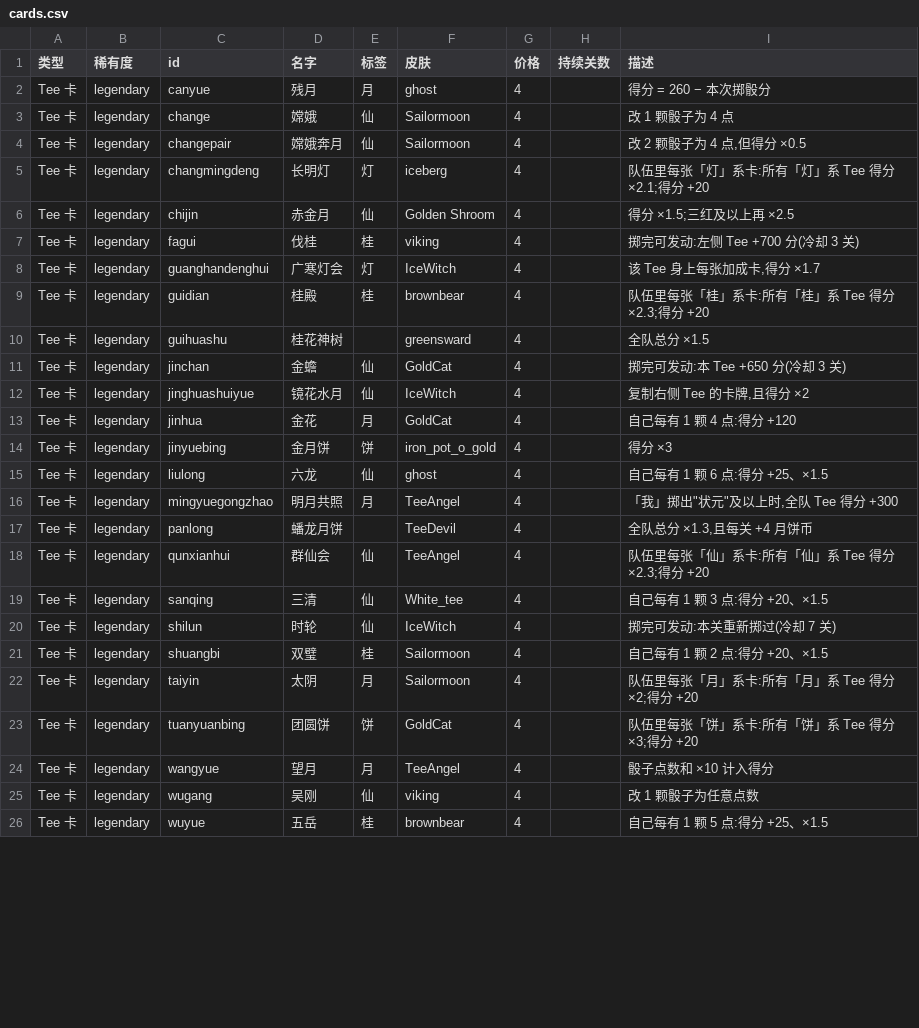
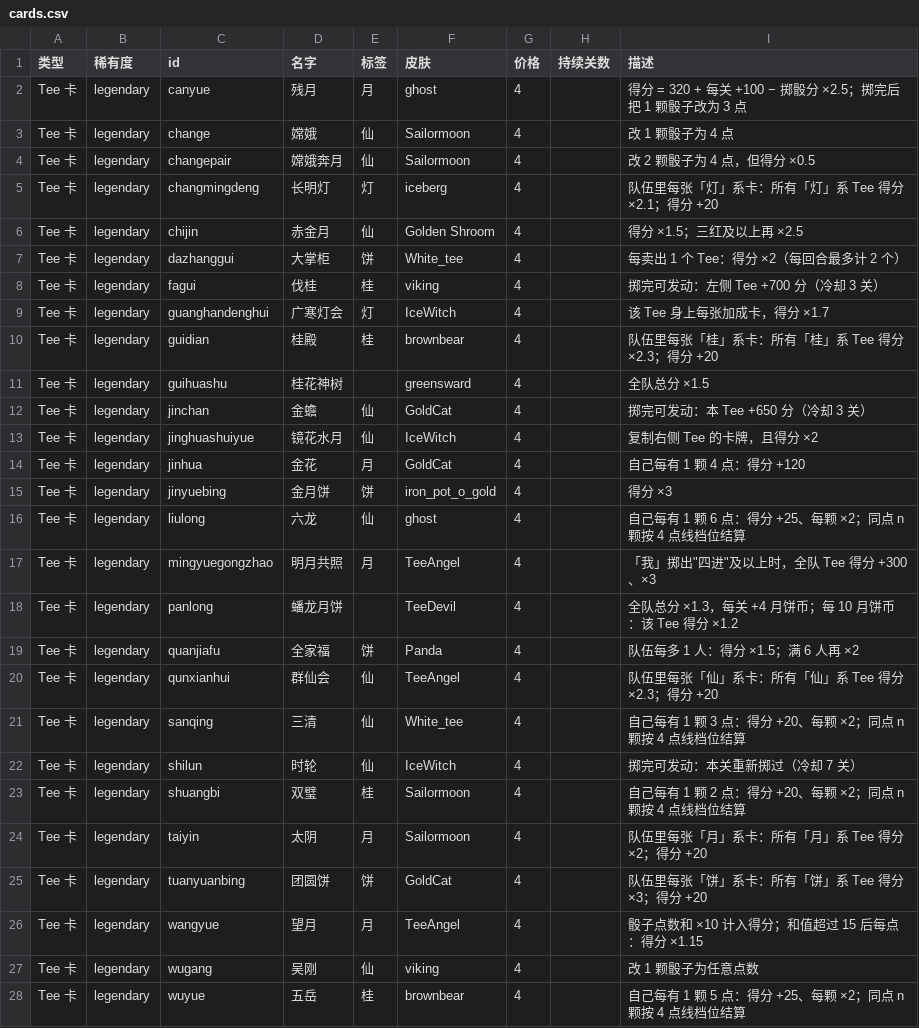
Before and after one commit to TeeworldsCN/teeworlds.cn, a CSV file: tools/zhongqiu/cards.csv, drawn as a sheet; only a part is shown; the diff covers the shown part only.

```diff
--- a/tools/zhongqiu/cards.csv
+++ b/tools/zhongqiu/cards.csv
@@ -1,26 +1,28 @@
 "类型","稀有度","id","名字","标签","皮肤","价格","持续关数","描述"
-"Tee 卡","legendary","canyue","残月","月","ghost","4","","得分 = 260 − 本次掷骰分"
+"Tee 卡","legendary","canyue","残月","月","ghost","4","","得分 = 320 + 每关 +100 − 掷骰分 ×2.5；掷完后把 1 颗骰子改为 3 点"
 "Tee 卡","legendary","change","嫦娥","仙","Sailormoon","4","","改 1 颗骰子为 4 点"
-"Tee 卡","legendary","changepair","嫦娥奔月","仙","Sailormoon","4","","改 2 颗骰子为 4 点,但得分 ×0.5"
-"Tee 卡","legendary","changmingdeng","长明灯","灯","iceberg","4","","队伍里每张「灯」系卡:所有「灯」系 Tee 得分 ×2.1;得分 +20"
-"Tee 卡","legendary","chijin","赤金月","仙","Golden Shroom","4","","得分 ×1.5;三红及以上再 ×2.5"
-"Tee 卡","legendary","fagui","伐桂","桂","viking","4","","掷完可发动:左侧 Tee +700 分(冷却 3 关)"
-"Tee 卡","legendary","guanghandenghui","广寒灯会","灯","IceWitch","4","","该 Tee 身上每张加成卡,得分 ×1.7"
-"Tee 卡","legendary","guidian","桂殿","桂","brownbear","4","","队伍里每张「桂」系卡:所有「桂」系 Tee 得分 ×2.3;得分 +20"
+"Tee 卡","legendary","changepair","嫦娥奔月","仙","Sailormoon","4","","改 2 颗骰子为 4 点，但得分 ×0.5"
+"Tee 卡","legendary","changmingdeng","长明灯","灯","iceberg","4","","队伍里每张「灯」系卡：所有「灯」系 Tee 得分 ×2.1；得分 +20"
+"Tee 卡","legendary","chijin","赤金月","仙","Golden Shroom","4","","得分 ×1.5；三红及以上再 ×2.5"
+"Tee 卡","legendary","dazhanggui","大掌柜","饼","White_tee","4","","每卖出 1 个 Tee：得分 ×2（每回合最多计 2 个）"
+"Tee 卡","legendary","fagui","伐桂","桂","viking","4","","掷完可发动：左侧 Tee +700 分（冷却 3 关）"
+"Tee 卡","legendary","guanghandenghui","广寒灯会","灯","IceWitch","4","","该 Tee 身上每张加成卡，得分 ×1.7"
+"Tee 卡","legendary","guidian","桂殿","桂","brownbear","4","","队伍里每张「桂」系卡：所有「桂」系 Tee 得分 ×2.3；得分 +20"
 "Tee 卡","legendary","guihuashu","桂花神树","","greensward","4","","全队总分 ×1.5"
-"Tee 卡","legendary","jinchan","金蟾","仙","GoldCat","4","","掷完可发动:本 Tee +650 分(冷却 3 关)"
-"Tee 卡","legendary","jinghuashuiyue","镜花水月","仙","IceWitch","4","","复制右侧 Tee 的卡牌,且得分 ×2"
-"Tee 卡","legendary","jinhua","金花","月","GoldCat","4","","自己每有 1 颗 4 点:得分 +120"
+"Tee 卡","legendary","jinchan","金蟾","仙","GoldCat","4","","掷完可发动：本 Tee +650 分（冷却 3 关）"
+"Tee 卡","legendary","jinghuashuiyue","镜花水月","仙","IceWitch","4","","复制右侧 Tee 的卡牌，且得分 ×2"
+"Tee 卡","legendary","jinhua","金花","月","GoldCat","4","","自己每有 1 颗 4 点：得分 +120"
 "Tee 卡","legendary","jinyuebing","金月饼","饼","iron_pot_o_gold","4","","得分 ×3"
-"Tee 卡","legendary","liulong","六龙","仙","ghost","4","","自己每有 1 颗 6 点:得分 +25、×1.5"
-"Tee 卡","legendary","mingyuegongzhao","明月共照","月","TeeAngel","4","","「我」掷出""状元""及以上时,全队 Tee 得分 +300"
-"Tee 卡","legendary","panlong","蟠龙月饼","","TeeDevil","4","","全队总分 ×1.3,且每关 +4 月饼币"
-"Tee 卡","legendary","qunxianhui","群仙会","仙","TeeAngel","4","","队伍里每张「仙」系卡:所有「仙」系 Tee 得分 ×2.3;得分 +20"
-"Tee 卡","legendary","sanqing","三清","仙","White_tee","4","","自己每有 1 颗 3 点:得分 +20、×1.5"
-"Tee 卡","legendary","shilun","时轮","仙","IceWitch","4","","掷完可发动:本关重新掷过(冷却 7 关)"
-"Tee 卡","legendary","shuangbi","双璧","桂","Sailormoon","4","","自己每有 1 颗 2 点:得分 +20、×1.5"
-"Tee 卡","legendary","taiyin","太阴","月","Sailormoon","4","","队伍里每张「月」系卡:所有「月」系 Tee 得分 ×2;得分 +20"
-"Tee 卡","legendary","tuanyuanbing","团圆饼","饼","GoldCat","4","","队伍里每张「饼」系卡:所有「饼」系 Tee 得分 ×3;得分 +20"
-"Tee 卡","legendary","wangyue","望月","月","TeeAngel","4","","骰子点数和 ×10 计入得分"
+"Tee 卡","legendary","liulong","六龙","仙","ghost","4","","自己每有 1 颗 6 点：得分 +25、每颗 ×2；同点 n 颗按 4 点线档位结算"
+"Tee 卡","legendary","mingyuegongzhao","明月共照","月","TeeAngel","4","","「我」掷出""四进""及以上时，全队 Tee 得分 +300、×3"
+"Tee 卡","legendary","panlong","蟠龙月饼","","TeeDevil","4","","全队总分 ×1.3，每关 +4 月饼币；每 10 月饼币：该 Tee 得分 ×1.2"
+"Tee 卡","legendary","quanjiafu","全家福","饼","Panda","4","","队伍每多 1 人：得分 ×1.5；满 6 人再 ×2"
+"Tee 卡","legendary","qunxianhui","群仙会","仙","TeeAngel","4","","队伍里每张「仙」系卡：所有「仙」系 Tee 得分 ×2.3；得分 +20"
+"Tee 卡","legendary","sanqing","三清","仙","White_tee","4","","自己每有 1 颗 3 点：得分 +20、每颗 ×2；同点 n 颗按 4 点线档位结算"
+"Tee 卡","legendary","shilun","时轮","仙","IceWitch","4","","掷完可发动：本关重新掷过（冷却 7 关）"
+"Tee 卡","legendary","shuangbi","双璧","桂","Sailormoon","4","","自己每有 1 颗 2 点：得分 +20、每颗 ×2；同点 n 颗按 4 点线档位结算"
+"Tee 卡","legendary","taiyin","太阴","月","Sailormoon","4","","队伍里每张「月」系卡：所有「月」系 Tee 得分 ×2；得分 +20"
+"Tee 卡","legendary","tuanyuanbing","团圆饼","饼","GoldCat","4","","队伍里每张「饼」系卡：所有「饼」系 Tee 得分 ×3；得分 +20"
+"Tee 卡","legendary","wangyue","望月","月","TeeAngel","4","","骰子点数和 ×10 计入得分；和值超过 15 后每点：得分 ×1.15"
 "Tee 卡","legendary","wugang","吴刚","仙","viking","4","","改 1 颗骰子为任意点数"
-"Tee 卡","legendary","wuyue","五岳","桂","brownbear","4","","自己每有 1 颗 5 点:得分 +25、×1.5"
+"Tee 卡","legendary","wuyue","五岳","桂","brownbear","4","","自己每有 1 颗 5 点：得分 +25、每颗 ×2；同点 n 颗按 4 点线档位结算"
```
Also changed, not shown: 7 added rows, 1 removed row and 72 edited cells elsewhere in this file, 19 other files.
